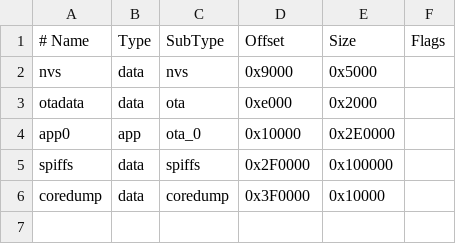
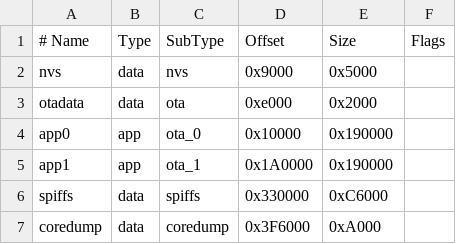
Before and after one commit to gopro2027/ArduinoAirSuspensionController, a CSV file: OASMan_ESP32/oasman_partition.csv, drawn as a sheet; addresses are those after the commit; the diff names each change by its address in the sheet, - before the commit and + after, or states it on an @@ line.

```diff
--- a/OASMan_ESP32/oasman_partition.csv
+++ b/OASMan_ESP32/oasman_partition.csv
-E4 (Size): 0x2E0000
+E4 (Size): 0x190000
+row 5: app1 | app | ota_1 | 0x1A0000 | 0x190000
-D6 (Offset): 0x2F0000
+D6 (Offset): 0x330000
-E6 (Size): 0x100000
+E6 (Size): 0xC6000
-D7 (Offset): 0x3F0000
+D7 (Offset): 0x3F6000
-E7 (Size): 0x10000
+E7 (Size): 0xA000
```
Also changed, not shown: 25 other files.
